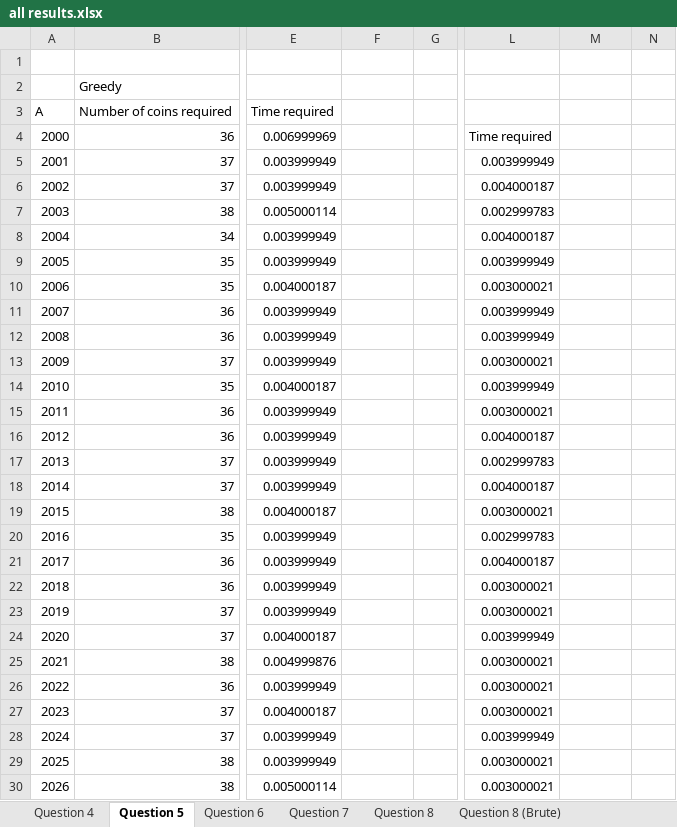
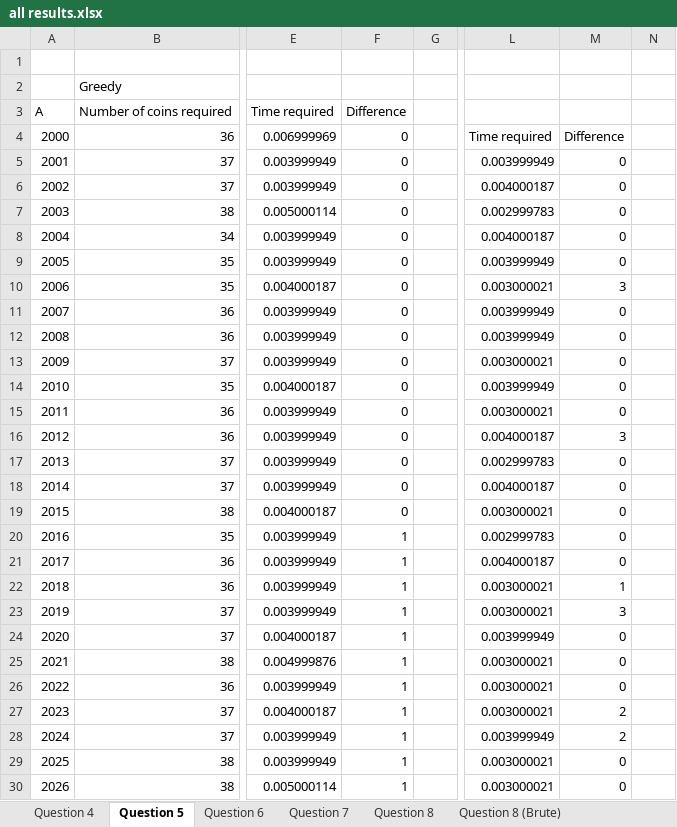
Before and after one commit to rigertd/complete, an Excel workbook: project2/all results.xlsx, sheet Question 5, drawn as a sheet; only a part is shown, gaps mark what is left out; values as stored, in another font and other column widths than the file's, no borders; charts and pictures not drawn; 1 other sheet too large or unreadable and not compared; the diff covers the shown part only; the diff names each change by its address in the sheet, - before the commit and + after, or states it on an @@ line.

Commit message:
Fixed a few errors in the report. Made the difference values explicit.

```diff
--- a/project2/all results.xlsx (sheet Question 5)
+++ b/project2/all results.xlsx (sheet Question 5)
-F3: (empty)
+F3: Difference
-F4:F19: (empty)
+F4:F19: 0
-M4: (empty)
+M4: Difference
-M5:M9: (empty)
+M5:M9: 0
-M10: (empty)
+M10: 3
-M11:M15: (empty)
+M11:M15: 0
-M16: (empty)
+M16: 3
-M17:M21: (empty)
+M17:M21: 0
-F20:F30: (empty)
+F20:F30: 1
-M22: (empty)
+M22: 1
-M23: (empty)
+M23: 3
-M24:M26: (empty)
+M24:M26: 0
-M27:M28: (empty)
+M27:M28: 2
-M29:M30: (empty)
+M29:M30: 0
```
Also changed, not shown: 349 edited cells elsewhere in this sheet, charts or pictures, 1 other file.
